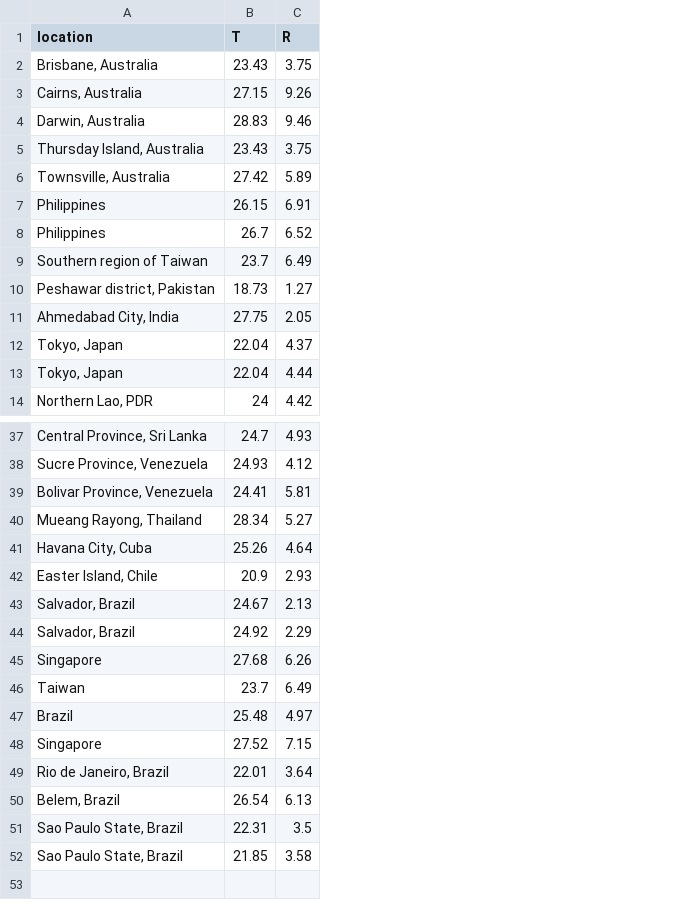
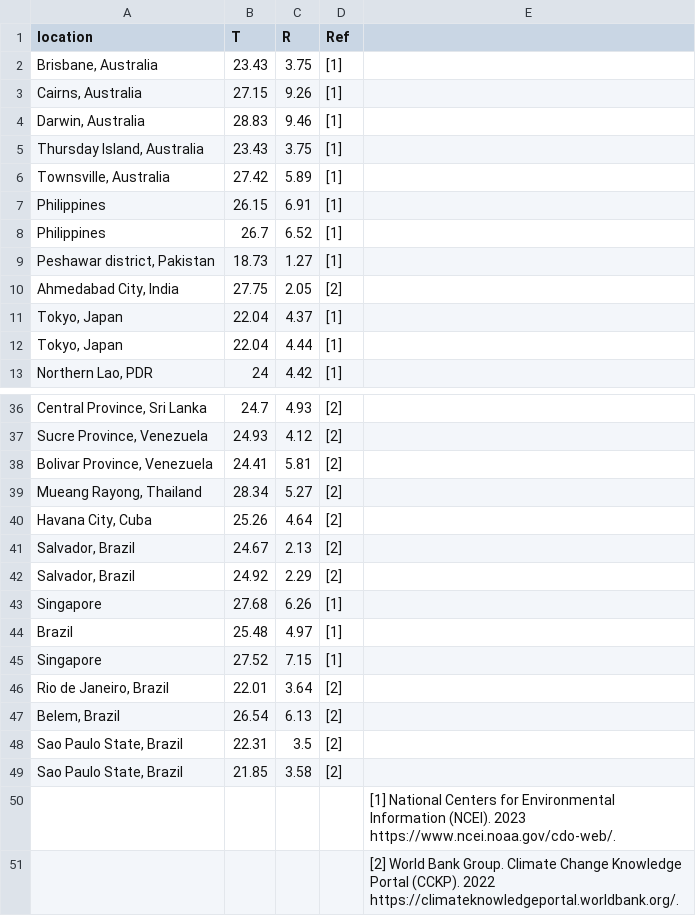
Before and after one commit to KayeARK/Climate_Change_NCV_Ae_Aegypti, a CSV file: Figures/FigureS7/LiuDengueOutbreakLocations.csv, drawn as a sheet; only a part is shown, gaps mark what is left out; removed rows and columns are numbered as before the commit, all else as after; the diff names each change by its address in the sheet, - before the commit and + after, or states it on an @@ line.

Commit message:
Updated Figure S7 data and references

```diff
--- a/Figures/FigureS7/LiuDengueOutbreakLocations.csv
+++ b/Figures/FigureS7/LiuDengueOutbreakLocations.csv
+column D (Ref), rows 2-13: [1] | [1] | [1] | [1] | [1] | [1] | [1] | [1] | [2] | [1] | [1] | [1]; rows 36-49: [2] | [2] | [2] | [2] | [2] | [2] | [2] | [1] | [1] | [1] | [2] | [2] | [2] | [2]
+column E, empty
-row 9: Southern region of Taiwan | 23.7 | 6.49
-row 42: Easter Island, Chile | 20.9 | 2.93
-row 46: Taiwan | 23.7 | 6.49
+row 50:  |  |  |  | [1] National Centers for Environmental Information (NCEI). 2023 https://www.ncei.noaa.gov/cdo-web/.
+row 51:  |  |  |  | [2] World Bank Group. Climate Change Knowledge Portal (CCKP). 2022 https://climateknowledgeportal.worldbank.org/.
```
Also changed, not shown: Figures/FigureS7/KraemerMosquitoLocations.csv, 1 other file.
